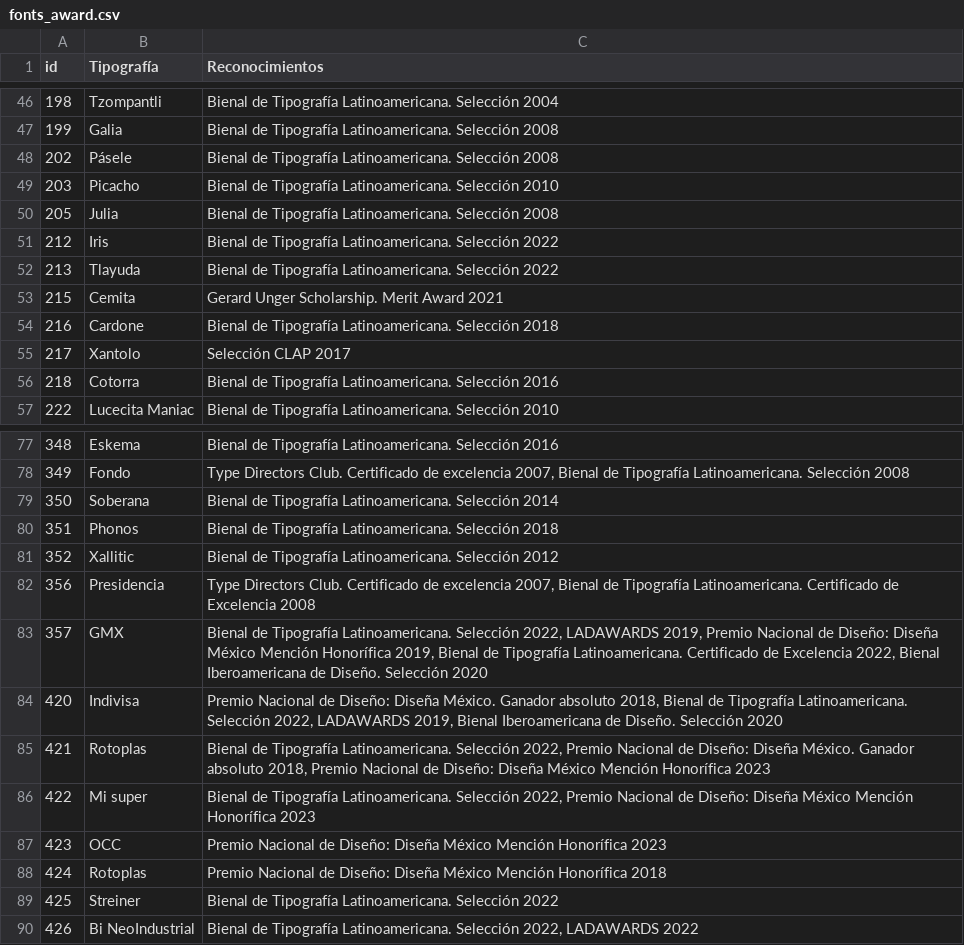
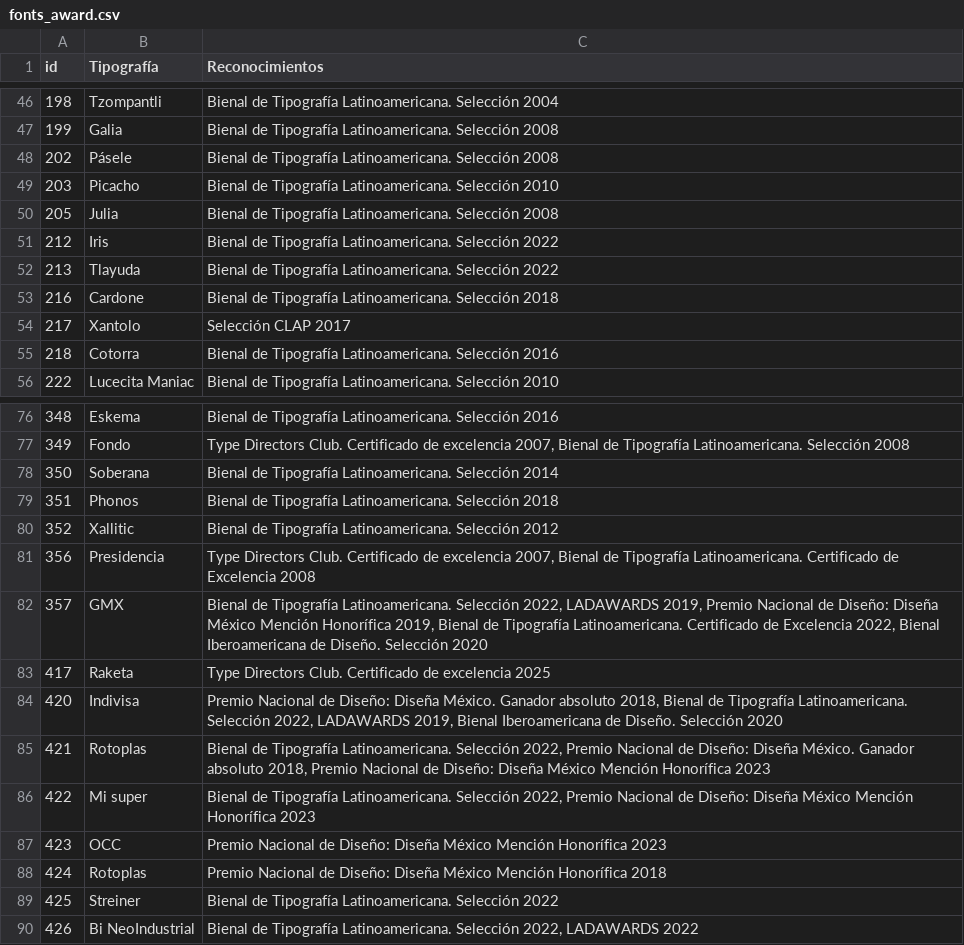
Before and after one commit to mguerrerouaslp/DataSet_Cartografiavisual, a CSV file: data/fonts_award.csv, drawn as a sheet; only a part is shown, gaps mark what is left out; removed rows and columns are numbered as before the commit, all else as after; the diff names each change by its address in the sheet, - before the commit and + after, or states it on an @@ line.

```diff
--- a/data/fonts_award.csv
+++ b/data/fonts_award.csv
-row 53: 215 | Cemita | Gerard Unger Scholarship. Merit Award 2021
+row 83: 417 | Raketa | Type Directors Club. Certificado de excelencia 2025
```
Also changed, not shown: data/custom.csv, data/fonts.csv, 3 other files.
